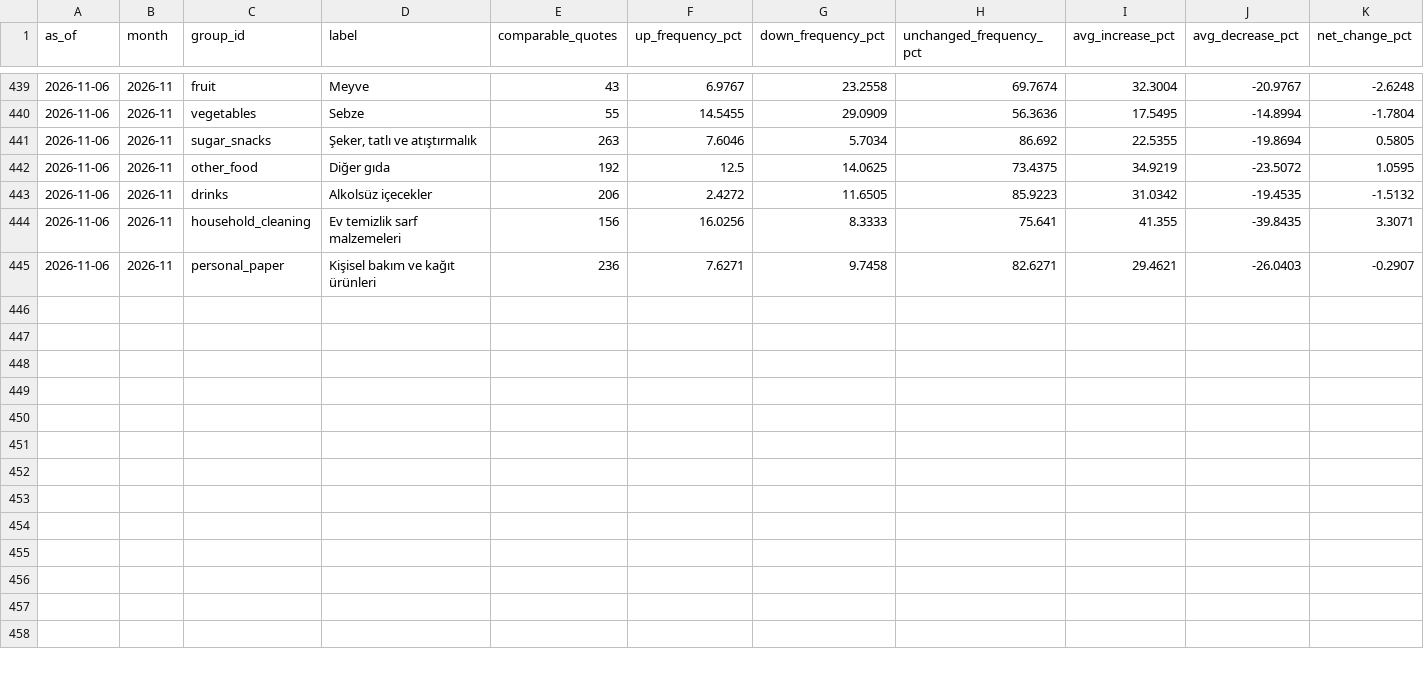
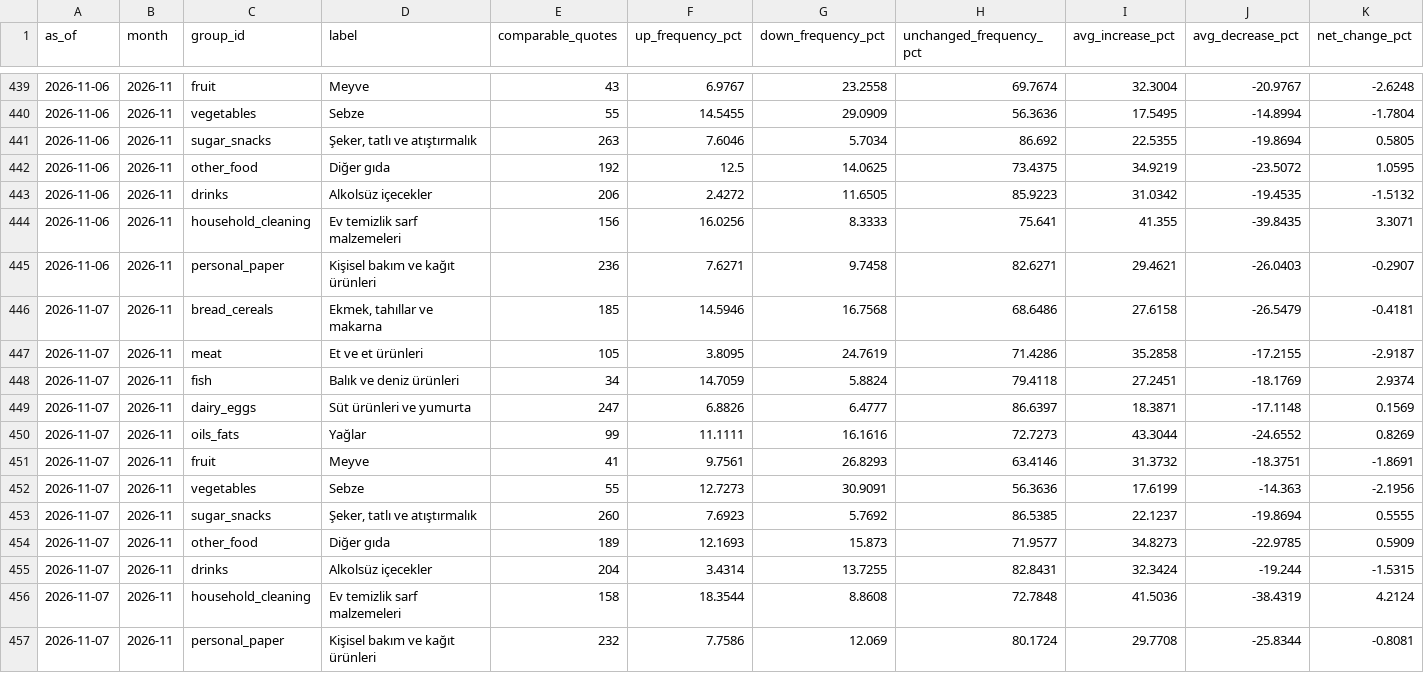
Before and after one commit to onurcan-b/acik-sepet, a CSV file: research/ecb/output/category_repricing.csv, drawn as a sheet; only a part is shown, gaps mark what is left out.

```diff
--- a/research/ecb/output/category_repricing.csv
+++ b/research/ecb/output/category_repricing.csv
@@ -445 +445,13 @@ as_of,month,group_id,label,comparable_quotes,up_frequency_pct,down_frequency_pct
 2026-11-06,2026-11,personal_paper,Kişisel bakım ve kağıt ürünleri,236,7.6271,9.7458,82.6271,29.4621,-26.0403,-0.2907
+2026-11-07,2026-11,bread_cereals,"Ekmek, tahıllar ve makarna",185,14.5946,16.7568,68.6486,27.6158,-26.5479,-0.4181
+2026-11-07,2026-11,meat,Et ve et ürünleri,105,3.8095,24.7619,71.4286,35.2858,-17.2155,-2.9187
+2026-11-07,2026-11,fish,Balık ve deniz ürünleri,34,14.7059,5.8824,79.4118,27.2451,-18.1769,2.9374
+2026-11-07,2026-11,dairy_eggs,Süt ürünleri ve yumurta,247,6.8826,6.4777,86.6397,18.3871,-17.1148,0.1569
+2026-11-07,2026-11,oils_fats,Yağlar,99,11.1111,16.1616,72.7273,43.3044,-24.6552,0.8269
+2026-11-07,2026-11,fruit,Meyve,41,9.7561,26.8293,63.4146,31.3732,-18.3751,-1.8691
+2026-11-07,2026-11,vegetables,Sebze,55,12.7273,30.9091,56.3636,17.6199,-14.363,-2.1956
+2026-11-07,2026-11,sugar_snacks,"Şeker, tatlı ve atıştırmalık",260,7.6923,5.7692,86.5385,22.1237,-19.8694,0.5555
+2026-11-07,2026-11,other_food,Diğer gıda,189,12.1693,15.873,71.9577,34.8273,-22.9785,0.5909
+2026-11-07,2026-11,drinks,Alkolsüz içecekler,204,3.4314,13.7255,82.8431,32.3424,-19.244,-1.5315
+2026-11-07,2026-11,household_cleaning,Ev temizlik sarf malzemeleri,158,18.3544,8.8608,72.7848,41.5036,-38.4319,4.2124
+2026-11-07,2026-11,personal_paper,Kişisel bakım ve kağıt ürünleri,232,7.7586,12.069,80.1724,29.7708,-25.8344,-0.8081
```
Also changed, not shown: research/ecb/output/daily_repricing.csv, 6 other files.
